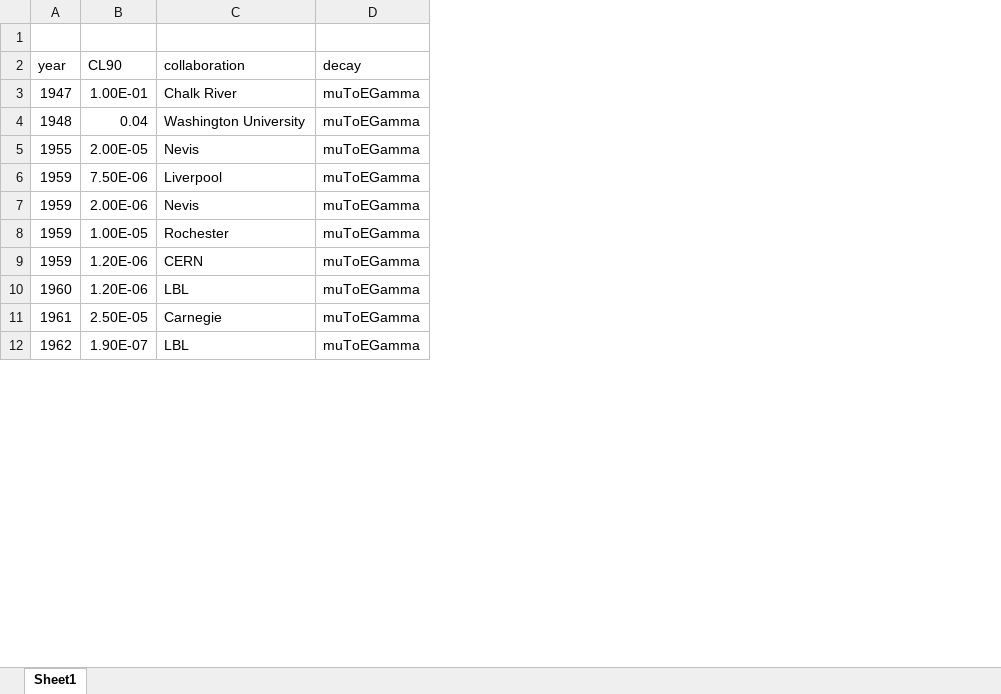
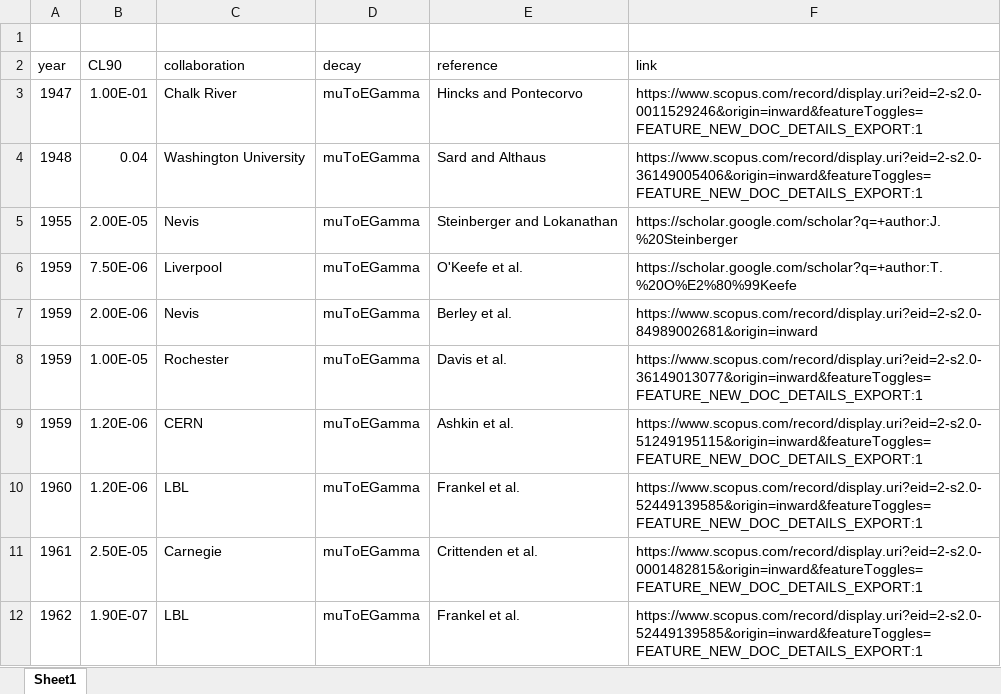
Before and after one commit to archirub/PHAS0052-Website, an Excel workbook: src/assets/table_data_CLFV.xlsx, sheet Sheet1, drawn as a sheet; only a part is shown; values as stored, in another font and other column widths than the file's, no borders; the diff names each change by its address in the sheet, - before the commit and + after, or states it on an @@ line.

Commit message:
Reorganised structure & added links to data points

```diff
--- a/src/assets/table_data_CLFV.xlsx (sheet Sheet1)
+++ b/src/assets/table_data_CLFV.xlsx (sheet Sheet1)
+column E (reference), rows 3-12: Hincks and Pontecorvo | Sard and Althaus | Steinberger and Lokanathan | O'Keefe et al. | Berley et al. | Davis et al. | Ashkin et al. | Frankel et al. | Crittenden et al. | Frankel et al.
+column F (link), rows 3-12: https://www.scopus.com/record/display.uri?eid=2-s2.0-0011529246&origin=inward&featureToggles=FEATURE_NEW_DOC_DETAILS_EXPORT:1 | https://www.scopus.com/record/display.uri?eid=2-s2.0-36149005406&origin=inward&featureToggles=FEATURE_NEW_DOC_DETAILS_EXPORT:1 | https://scholar.google.com/scholar?q=+author:J.%20Steinberger | https://scholar.google.com/scholar?q=+author:T.%20O%E2%80%99Keefe | https://www.scopus.com/record/display.uri?eid=2-s2.0-84989002681&origin=inward | https://www.scopus.com/record/display.uri?eid=2-s2.0-36149013077&origin=inward&featureToggles=FEATURE_NEW_DOC_DETAILS_EXPORT:1 | https://www.scopus.com/record/display.uri?eid=2-s2.0-51249195115&origin=inward&featureToggles=FEATURE_NEW_DOC_DETAILS_EXPORT:1 | https://www.scopus.com/record/display.uri?eid=2-s2.0-52449139585&origin=inward&featureToggles=FEATURE_NEW_DOC_DETAILS_EXPORT:1 | https://www.scopus.com/record/display.uri?eid=2-s2.0-0001482815&origin=inward&featureToggles=FEATURE_NEW_DOC_DETAILS_EXPORT:1 | https://www.scopus.com/record/display.uri?eid=2-s2.0-52449139585&origin=inward&featureToggles=FEATURE_NEW_DOC_DETAILS_EXPORT:1
```
Also changed, not shown: 4 other files.
